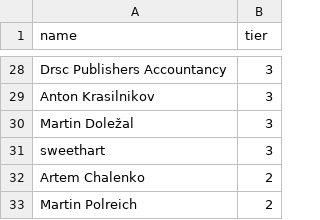
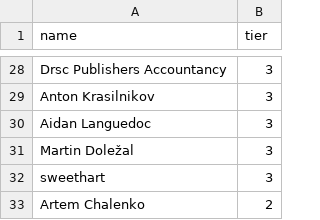
Before and after one commit to andrewpey/vtland, a CSV file: _data/supporters.csv, drawn as a sheet; only a part is shown, gaps mark what is left out; the shorter side is filled out with more unchanged rows.

Commit message:
upd

```diff
--- a/_data/supporters.csv
+++ b/_data/supporters.csv
@@ -29,2 +29,3 @@ Drsc Publishers Accountancy,3
 Anton Krasilnikov,3
+Aidan Languedoc,3
 Martin Doležal,3
```
